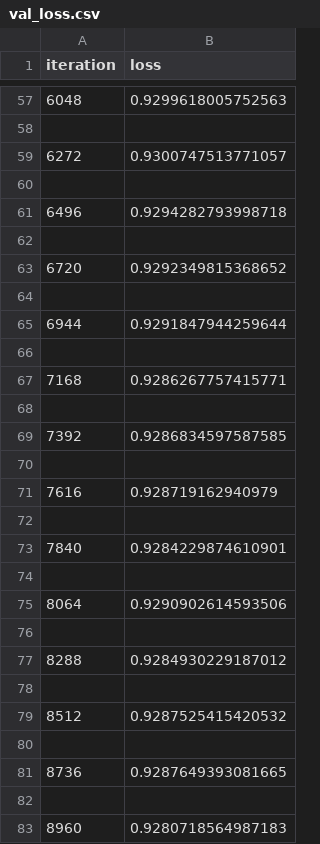
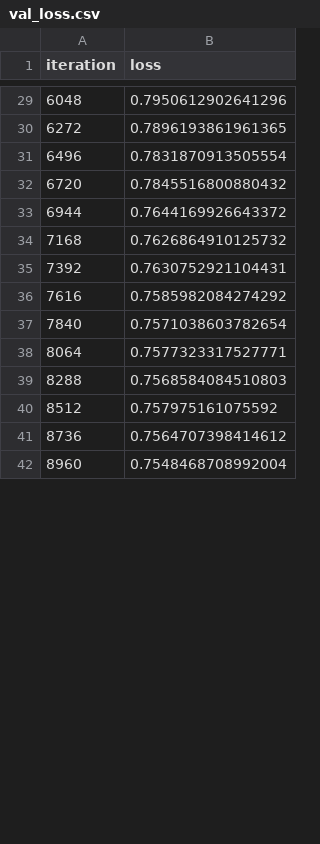
Before and after one commit to DarongDG/facial-expression-recognition-dg, a CSV file: dl/models/conv2d_pool_incre_depth_fatter/val_loss.csv, drawn as a sheet; only a part is shown, gaps mark what is left out; the diff covers the shown part only.

```diff
--- a/dl/models/conv2d_pool_incre_depth_fatter/val_loss.csv
+++ b/dl/models/conv2d_pool_incre_depth_fatter/val_loss.csv
@@ -57,27 +29,14 @@ iteration,loss
-6048,0.9299618005752563
-
-6272,0.9300747513771057
-
-6496,0.9294282793998718
-
-6720,0.9292349815368652
-
-6944,0.9291847944259644
-
-7168,0.9286267757415771
-
-7392,0.9286834597587585
-
-7616,0.928719162940979
-
-7840,0.9284229874610901
-
-8064,0.9290902614593506
-
-8288,0.9284930229187012
-
-8512,0.9287525415420532
-
-8736,0.9287649393081665
-
-8960,0.9280718564987183
+6048,0.7950612902641296
+6272,0.7896193861961365
+6496,0.7831870913505554
+6720,0.7845516800880432
+6944,0.7644169926643372
+7168,0.7626864910125732
+7392,0.7630752921104431
+7616,0.7585982084274292
+7840,0.7571038603782654
+8064,0.7577323317527771
+8288,0.7568584084510803
+8512,0.757975161075592
+8736,0.7564707398414612
+8960,0.7548468708992004
```
Also changed, not shown: 38 removed rows and 37 edited cells elsewhere in this file, dl/models/conv2d_pool_incre_depth_fatter/train_loss.csv, dl/models/conv2d_pool_incre_depth_fatter/val_acc.csv, 6 other files.
